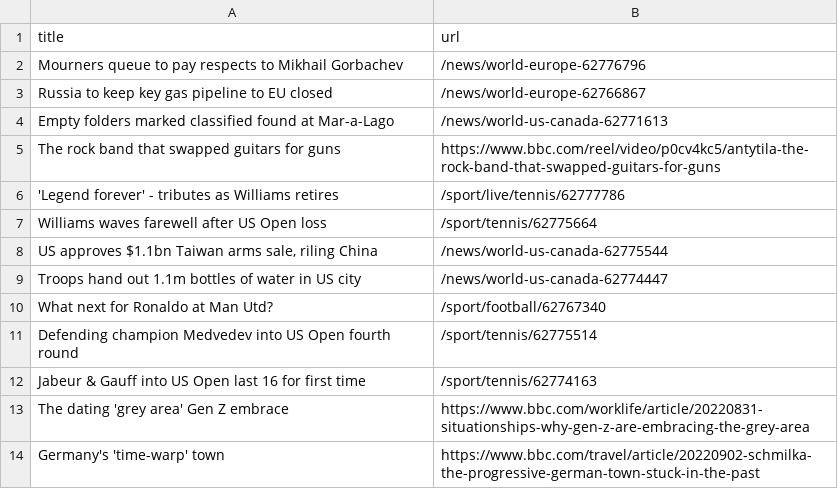
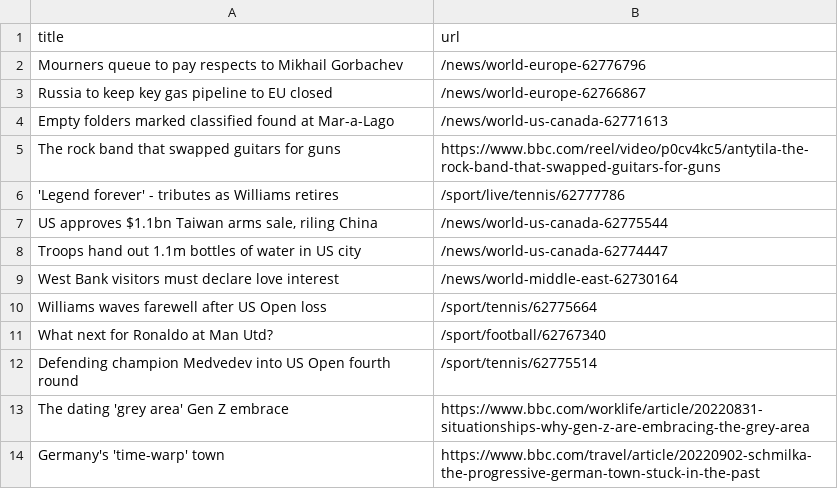
Before and after one commit to yikchun-l/bbc-scraper-tutorial, a CSV file: bbc.csv, drawn as a sheet; only a part is shown.

```diff
--- a/bbc.csv
+++ b/bbc.csv
@@ -6,8 +6,8 @@ The rock band that swapped guitars for guns,https://www.bbc.com/reel/video/p0cv4
 'Legend forever' - tributes as Williams retires,/sport/live/tennis/62777786
-Williams waves farewell after US Open loss,/sport/tennis/62775664
 "US approves $1.1bn Taiwan arms sale, riling China",/news/world-us-canada-62775544
 Troops hand out 1.1m bottles of water in US city,/news/world-us-canada-62774447
+West Bank visitors must declare love interest,/news/world-middle-east-62730164
+Williams waves farewell after US Open loss,/sport/tennis/62775664
 What next for Ronaldo at Man Utd?,/sport/football/62767340
 Defending champion Medvedev into US Open fourth round,/sport/tennis/62775514
-Jabeur & Gauff into US Open last 16 for first time,/sport/tennis/62774163
 The dating 'grey area' Gen Z embrace,https://www.bbc.com/worklife/article/20220831-situationships-why-gen-z-are-embracing-the-grey-area
```
